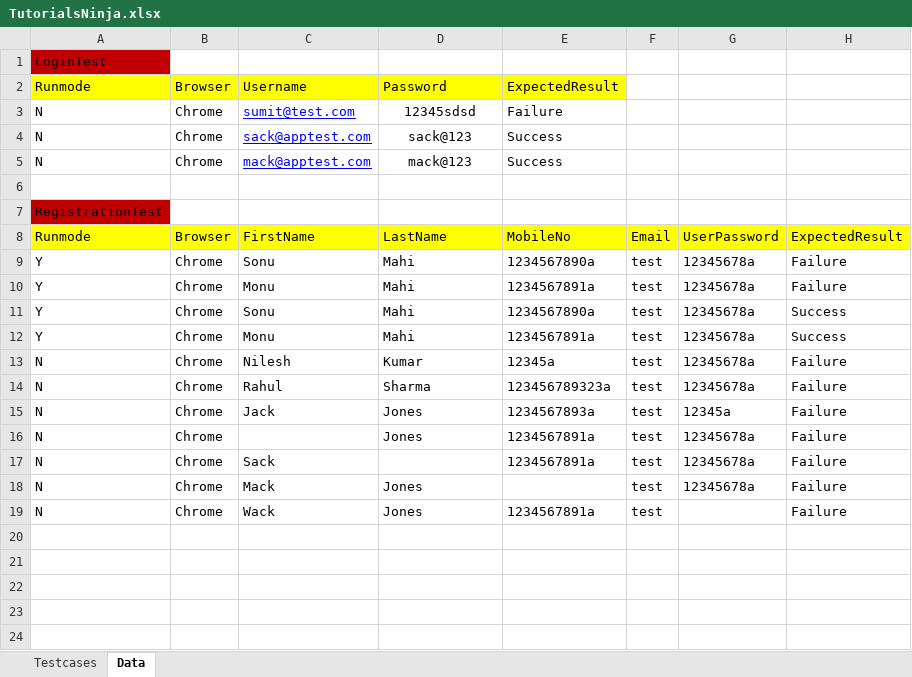
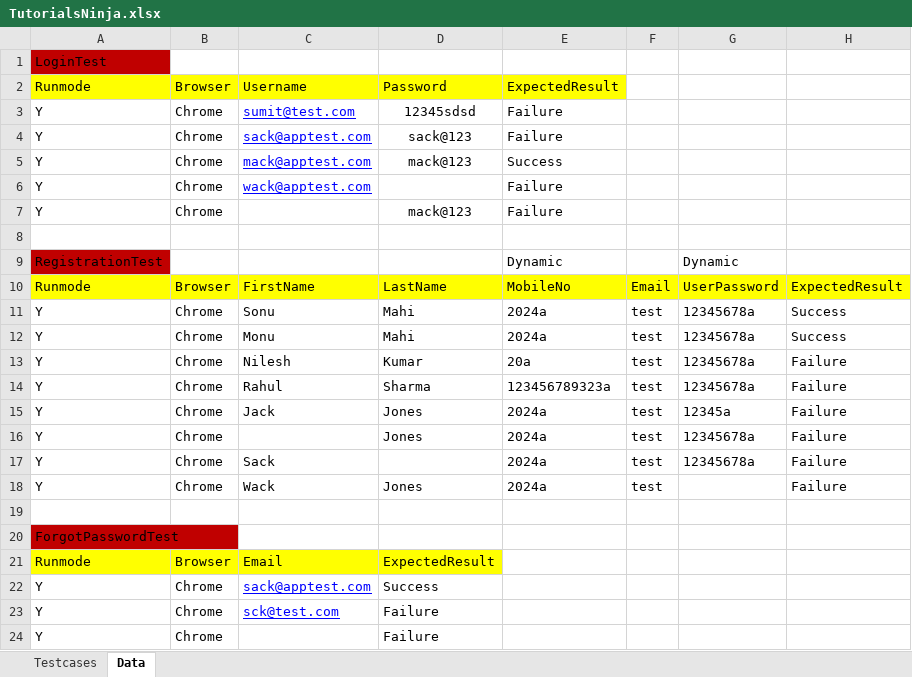
Before and after one commit to sumitkoli/Cloud_Test_Data_Driven_Framework, an Excel workbook: target/test-classes/TutorialsNinja.xlsx, sheet Data, drawn as a sheet; values as stored, in another font and other column widths than the file's, no borders; removed rows and columns are numbered as before the commit, all else as after; the diff names each change by its address in the sheet, - before the commit and + after, or states it on an @@ line.

```diff
--- a/target/test-classes/TutorialsNinja.xlsx (sheet Data)
+++ b/target/test-classes/TutorialsNinja.xlsx (sheet Data)
-A3:A5: N
+A3:A5: Y
-E4: Success
+E4: Failure
+row 6: Y | Chrome | wack@apptest.com |  | Failure
+row 7: Y | Chrome |  | mack@123 | Failure
-E9: (empty)
+E9: Dynamic
-G9: (empty)
+G9: Dynamic
-row 9: Y | Chrome | Sonu | Mahi | 1234567890a | test | 12345678a | Failure
-row 10: Y | Chrome | Monu | Mahi | 1234567891a | test | 12345678a | Failure
-E11: 1234567890a
+E11: 2024a
-E12: 1234567891a
+E12: 2024a
-A13:A17: N
+A13:A17: Y
-E13: 12345a
+E13: 20a
-E15: 1234567893a
+E15: 2024a
-E16:E17: 1234567891a
+E16:E17: 2024a
-row 18: N | Chrome | Mack | Jones |  | test | 12345678a | Failure
-A18: N
+A18: Y
-E18: 1234567891a
+E18: 2024a
+row 19: (empty)
+row 20: ForgotPasswordTest
+row 21: Runmode | Browser | Email | ExpectedResult
+row 22: Y | Chrome | sack@apptest.com | Success
+row 23: Y | Chrome | sck@test.com | Failure
+row 24: Y | Chrome |  | Failure
```
Also changed, not shown: sheet Testcases, 56 other files.
